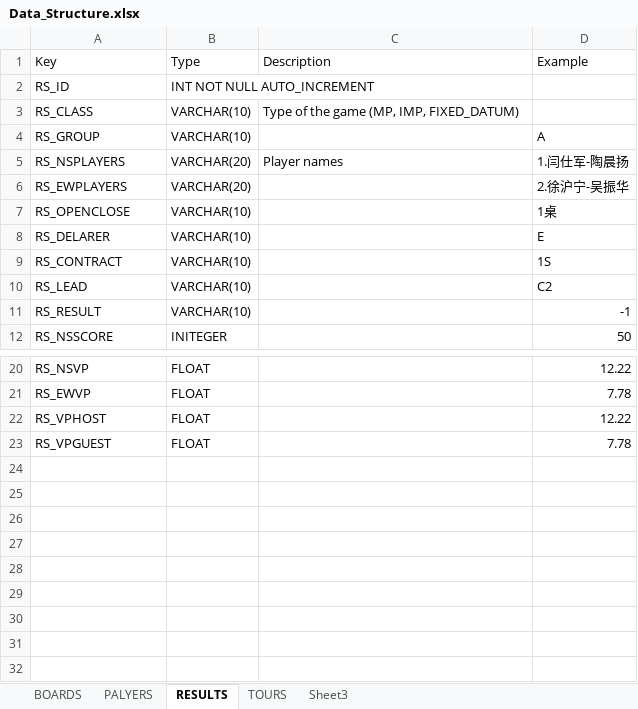
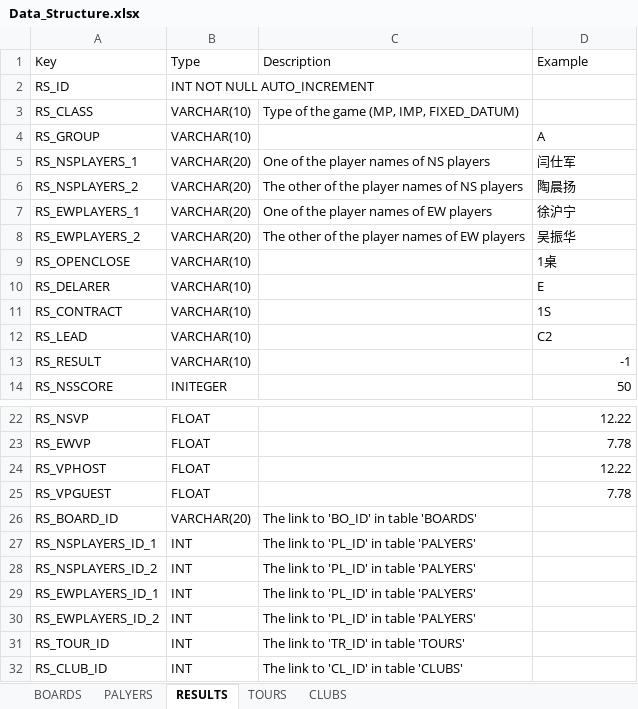
Before and after one commit to chiliming/Bridge_Database, an Excel workbook: Bridge_Database/External_File/Documents/Data_Structure.xlsx, sheet RESULTS, drawn as a sheet; only a part is shown, gaps mark what is left out; values as stored, in another font and other column widths than the file's, no borders; removed rows and columns are numbered as before the commit, all else as after; the diff names each change by its address in the sheet, - before the commit and + after, or states it on an @@ line.

Commit message:
Add table 'CLUBS'. Make table 'RESULTS' as the relationship table among players, boards, tours and clubs.

```diff
--- a/Bridge_Database/External_File/Documents/Data_Structure.xlsx (sheet RESULTS)
+++ b/Bridge_Database/External_File/Documents/Data_Structure.xlsx (sheet RESULTS)
-sheet tab: Sheet3
+sheet tab: CLUBS
-row 5: RS_NSPLAYERS | VARCHAR(20) | Player names | 1.闫仕军-陶晨扬
-row 6: RS_EWPLAYERS | VARCHAR(20) |  | 2.徐沪宁-吴振华
+row 5: RS_NSPLAYERS_1 | VARCHAR(20) | One of the player names of NS players | 闫仕军
+row 6: RS_NSPLAYERS_2 | VARCHAR(20) | The other of the player names of NS players | 陶晨扬
+row 7: RS_EWPLAYERS_1 | VARCHAR(20) | One of the player names of EW players | 徐沪宁
+row 8: RS_EWPLAYERS_2 | VARCHAR(20) | The other of the player names of EW players | 吴振华
+row 26: RS_BOARD_ID | VARCHAR(20) | The link to 'BO_ID' in table 'BOARDS'
+row 27: RS_NSPLAYERS_ID_1 | INT | The link to 'PL_ID' in table 'PALYERS'
+row 28: RS_NSPLAYERS_ID_2 | INT | The link to 'PL_ID' in table 'PALYERS'
+row 29: RS_EWPLAYERS_ID_1 | INT | The link to 'PL_ID' in table 'PALYERS'
+row 30: RS_EWPLAYERS_ID_2 | INT | The link to 'PL_ID' in table 'PALYERS'
+row 31: RS_TOUR_ID | INT | The link to 'TR_ID' in table 'TOURS'
+row 32: RS_CLUB_ID | INT | The link to 'CL_ID' in table 'CLUBS'
```
Also changed, not shown: sheet PALYERS, sheet CLUBS, sheet BOARDS, sheet TOURS.
